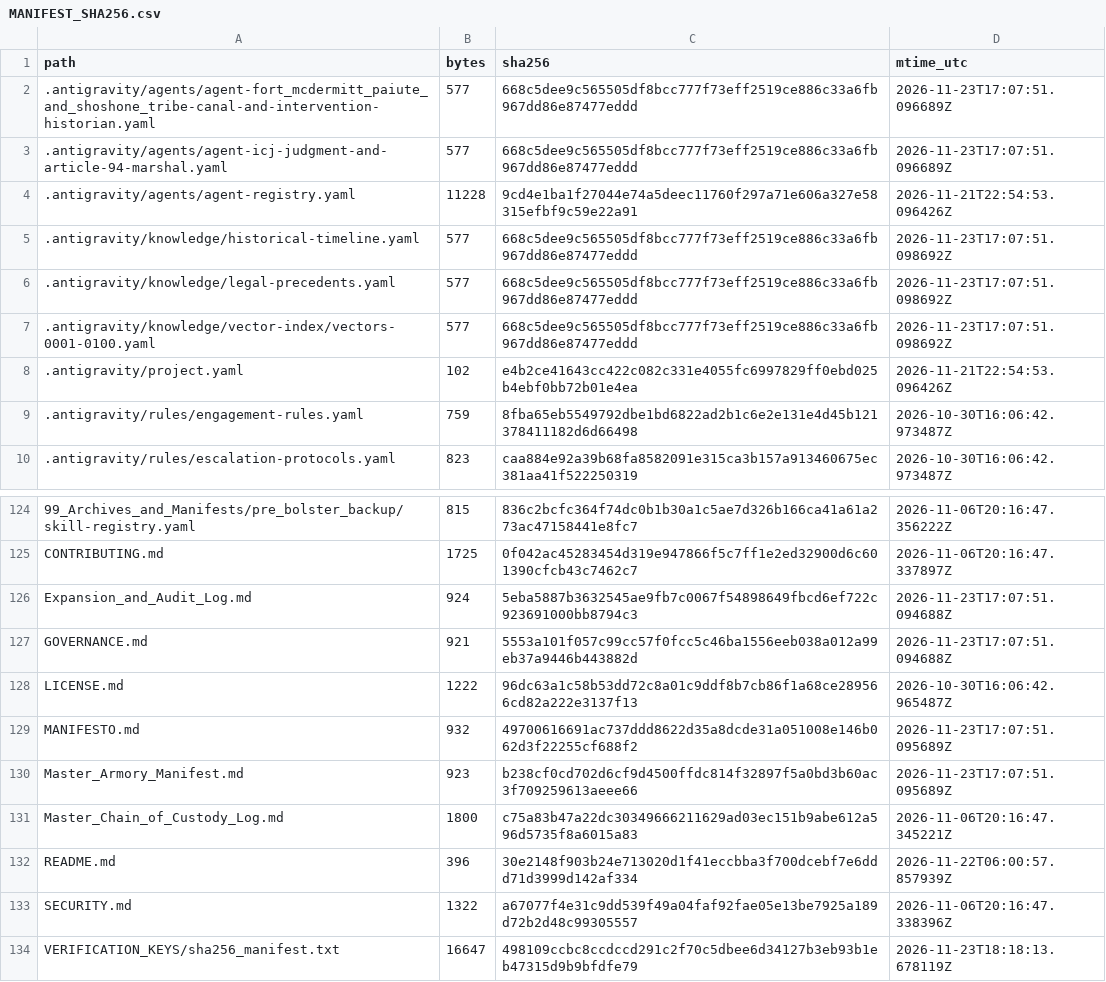
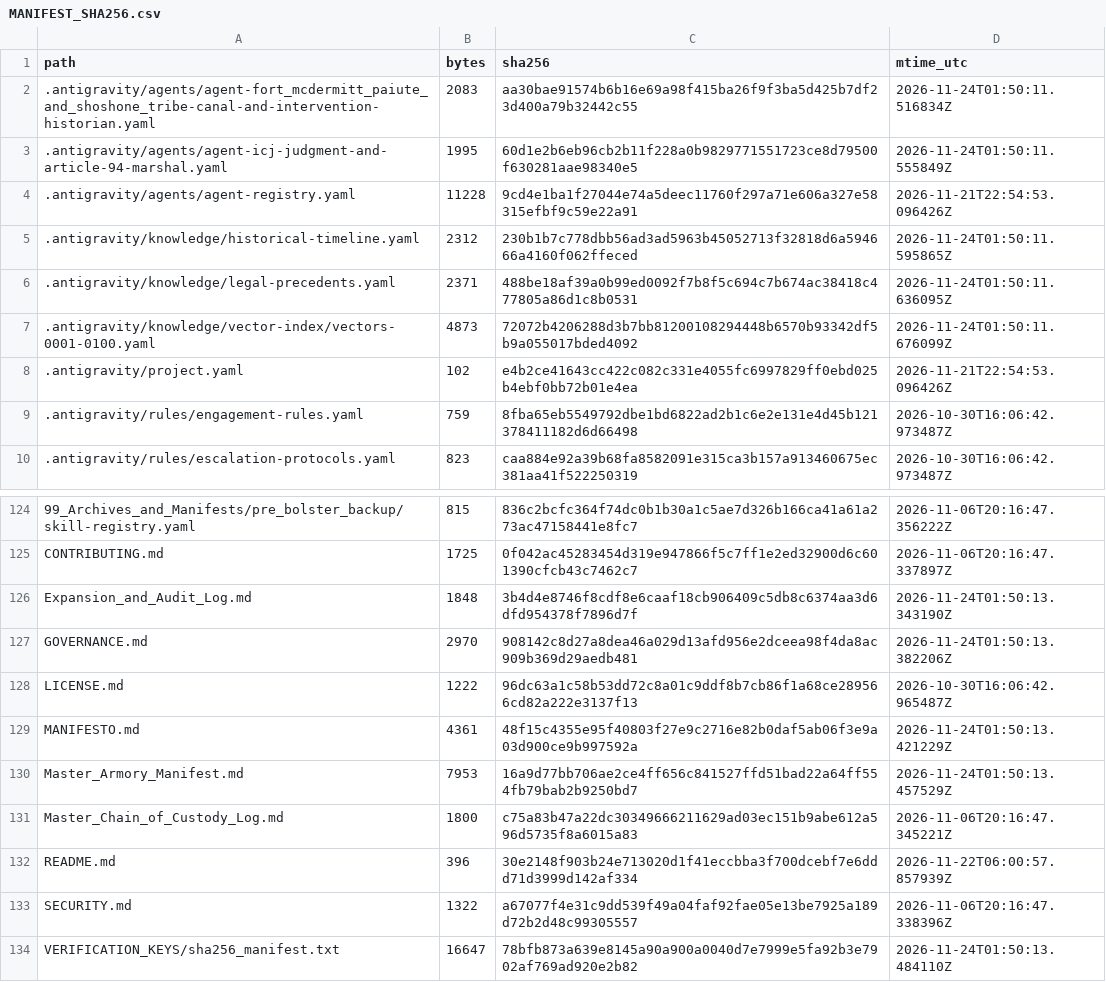
Before and after one commit to GlobalRestitutionAlliance/turtle-island-us-nv-fort-mcdermitt-paiute-and-shoshone-tribe-master-litigation, a CSV file: 99_Archives_and_Manifests/MANIFEST_SHA256.csv, drawn as a sheet; only a part is shown, gaps mark what is left out; the diff covers the shown part only.

```diff
--- a/99_Archives_and_Manifests/MANIFEST_SHA256.csv
+++ b/99_Archives_and_Manifests/MANIFEST_SHA256.csv
@@ -1,8 +1,8 @@
 path,bytes,sha256,mtime_utc
-.antigravity/agents/agent-fort_mcdermitt_paiute_and_shoshone_tribe-canal-and-intervention-historian.yaml,577,668c5dee9c565505df8bcc777f73eff2519ce886c33a6fb967dd86e87477eddd,2026-11-23T17:07:51.096689Z
-.antigravity/agents/agent-icj-judgment-and-article-94-marshal.yaml,577,668c5dee9c565505df8bcc777f73eff2519ce886c33a6fb967dd86e87477eddd,2026-11-23T17:07:51.096689Z
+.antigravity/agents/agent-fort_mcdermitt_paiute_and_shoshone_tribe-canal-and-intervention-historian.yaml,2083,aa30bae91574b6b16e69a98f415ba26f9f3ba5d425b7df23d400a79b32442c55,2026-11-24T01:50:11.516834Z
+.antigravity/agents/agent-icj-judgment-and-article-94-marshal.yaml,1995,60d1e2b6eb96cb2b11f228a0b9829771551723ce8d79500f630281aae98340e5,2026-11-24T01:50:11.555849Z
 .antigravity/agents/agent-registry.yaml,11228,9cd4e1ba1f27044e74a5deec11760f297a71e606a327e58315efbf9c59e22a91,2026-11-21T22:54:53.096426Z
-.antigravity/knowledge/historical-timeline.yaml,577,668c5dee9c565505df8bcc777f73eff2519ce886c33a6fb967dd86e87477eddd,2026-11-23T17:07:51.098692Z
-.antigravity/knowledge/legal-precedents.yaml,577,668c5dee9c565505df8bcc777f73eff2519ce886c33a6fb967dd86e87477eddd,2026-11-23T17:07:51.098692Z
-.antigravity/knowledge/vector-index/vectors-0001-0100.yaml,577,668c5dee9c565505df8bcc777f73eff2519ce886c33a6fb967dd86e87477eddd,2026-11-23T17:07:51.098692Z
+.antigravity/knowledge/historical-timeline.yaml,2312,230b1b7c778dbb56ad3ad5963b45052713f32818d6a594666a4160f062ffeced,2026-11-24T01:50:11.595865Z
+.antigravity/knowledge/legal-precedents.yaml,2371,488be18af39a0b99ed0092f7b8f5c694c7b674ac38418c477805a86d1c8b0531,2026-11-24T01:50:11.636095Z
+.antigravity/knowledge/vector-index/vectors-0001-0100.yaml,4873,72072b4206288d3b7bb81200108294448b6570b93342df5b9a055017bded4092,2026-11-24T01:50:11.676099Z
 .antigravity/project.yaml,102,e4b2ce41643cc422c082c331e4055fc6997829ff0ebd025b4ebf0bb72b01e4ea,2026-11-21T22:54:53.096426Z
@@ -125,7 +125,7 @@ path,bytes,sha256,mtime_utc
 CONTRIBUTING.md,1725,0f042ac45283454d319e947866f5c7ff1e2ed32900d6c601390cfcb43c7462c7,2026-11-06T20:16:47.337897Z
-Expansion_and_Audit_Log.md,924,5eba5887b3632545ae9fb7c0067f54898649fbcd6ef722c923691000bb8794c3,2026-11-23T17:07:51.094688Z
-GOVERNANCE.md,921,5553a101f057c99cc57f0fcc5c46ba1556eeb038a012a99eb37a9446b443882d,2026-11-23T17:07:51.094688Z
+Expansion_and_Audit_Log.md,1848,3b4d4e8746f8cdf8e6caaf18cb906409c5db8c6374aa3d6dfd954378f7896d7f,2026-11-24T01:50:13.343190Z
+GOVERNANCE.md,2970,908142c8d27a8dea46a029d13afd956e2dceea98f4da8ac909b369d29aedb481,2026-11-24T01:50:13.382206Z
 LICENSE.md,1222,96dc63a1c58b53dd72c8a01c9ddf8b7cb86f1a68ce289566cd82a222e3137f13,2026-10-30T16:06:42.965487Z
-MANIFESTO.md,932,49700616691ac737ddd8622d35a8dcde31a051008e146b062d3f22255cf688f2,2026-11-23T17:07:51.095689Z
-Master_Armory_Manifest.md,923,b238cf0cd702d6cf9d4500ffdc814f32897f5a0bd3b60ac3f709259613aeee66,2026-11-23T17:07:51.095689Z
+MANIFESTO.md,4361,48f15c4355e95f40803f27e9c2716e82b0daf5ab06f3e9a03d900ce9b997592a,2026-11-24T01:50:13.421229Z
+Master_Armory_Manifest.md,7953,16a9d77bb706ae2ce4ff656c841527ffd51bad22a64ff554fb79bab2b9250bd7,2026-11-24T01:50:13.457529Z
 Master_Chain_of_Custody_Log.md,1800,c75a83b47a22dc30349666211629ad03ec151b9abe612a596d5735f8a6015a83,2026-11-06T20:16:47.345221Z
@@ -133,2 +133,2 @@ README.md,396,30e2148f903b24e713020d1f41eccbba3f700dcebf7e6ddd71d3999d142af334,2
 SECURITY.md,1322,a67077f4e31c9dd539f49a04faf92fae05e13be7925a189d72b2d48c99305557,2026-11-06T20:16:47.338396Z
-VERIFICATION_KEYS/sha256_manifest.txt,16647,498109ccbc8ccdccd291c2f70c5dbee6d34127b3eb93b1eb47315d9b9bfdfe79,2026-11-23T18:18:13.678119Z
+VERIFICATION_KEYS/sha256_manifest.txt,16647,78bfb873a639e8145a90a900a0040d7e7999e5fa92b3e7902af769ad920e2b82,2026-11-24T01:50:13.484110Z
```
Also changed, not shown: 81 edited cells elsewhere in this file, 37 other files.
